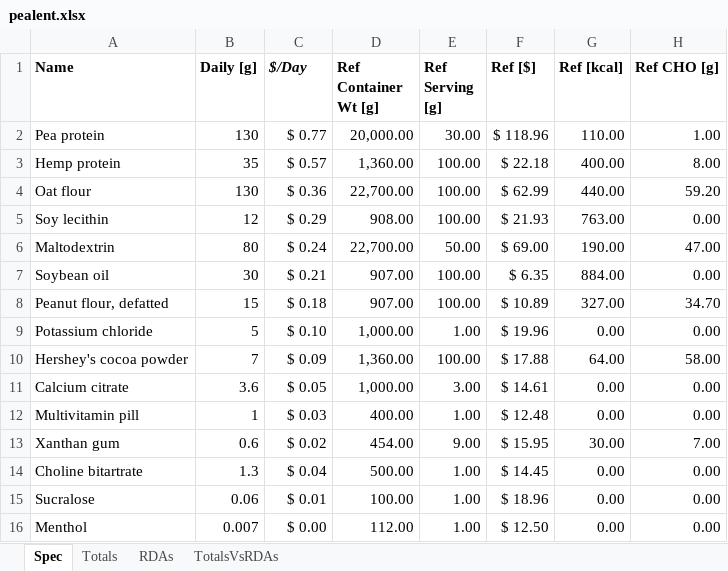
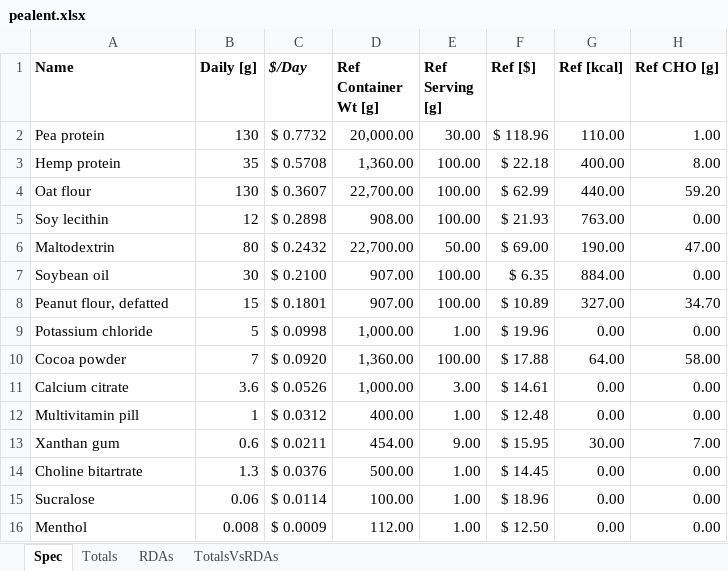
Before and after one commit to zelvid/pealent, an Excel workbook: pealent.xlsx, sheet Spec, drawn as a sheet; only a part is shown; values as stored, in another font and other column widths than the file's, no borders; the diff names each change by its address in the sheet, - before the commit and + after, or states it on an @@ line.

```diff
--- a/pealent.xlsx (sheet Spec)
+++ b/pealent.xlsx (sheet Spec)
-C2 ($/Day): $ 0.77
+C2 ($/Day): $ 0.7732
-C3 ($/Day): $ 0.57
+C3 ($/Day): $ 0.5708
-C4 ($/Day): $ 0.36
+C4 ($/Day): $ 0.3607
-C5 ($/Day): $ 0.29
+C5 ($/Day): $ 0.2898
-C6 ($/Day): $ 0.24
+C6 ($/Day): $ 0.2432
-C7 ($/Day): $ 0.21
+C7 ($/Day): $ 0.2100
-C8 ($/Day): $ 0.18
+C8 ($/Day): $ 0.1801
-C9 ($/Day): $ 0.10
+C9 ($/Day): $ 0.0998
-A10 (Name): Hershey's cocoa powder
+A10 (Name): Cocoa powder
-C10 ($/Day): $ 0.09
+C10 ($/Day): $ 0.0920
-C11 ($/Day): $ 0.05
+C11 ($/Day): $ 0.0526
-C12 ($/Day): $ 0.03
+C12 ($/Day): $ 0.0312
-C13 ($/Day): $ 0.02
+C13 ($/Day): $ 0.0211
-C14 ($/Day): $ 0.04
+C14 ($/Day): $ 0.0376
-C15 ($/Day): $ 0.01
+C15 ($/Day): $ 0.0114
-B16 (Daily [g]): 0.007
+B16 (Daily [g]): 0.008
-C16 ($/Day): $ 0.00
+C16 ($/Day): $ 0.0009
```
Also changed, not shown: sheet Totals.
